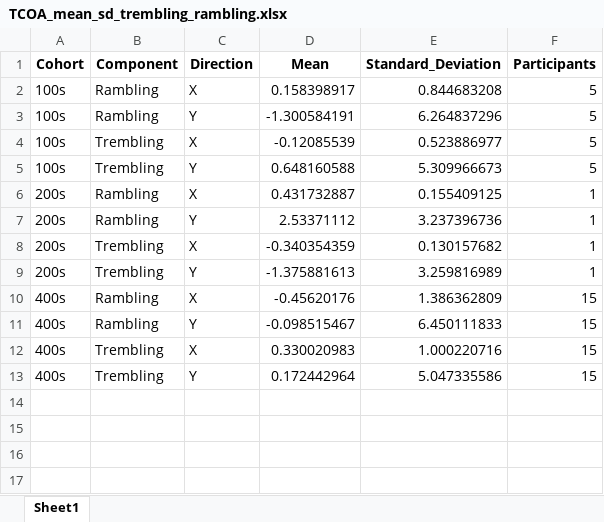
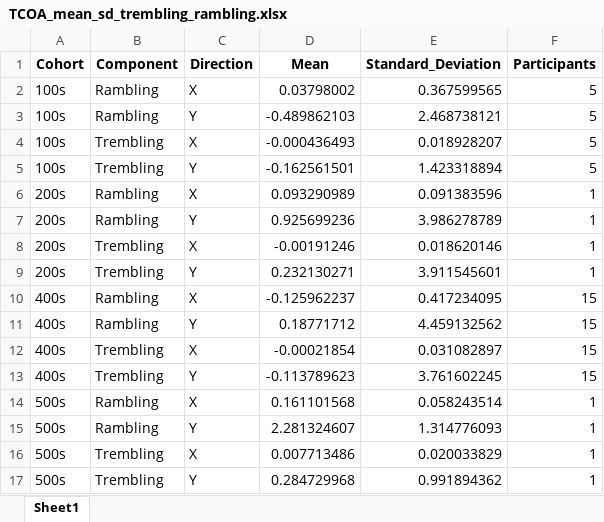
Before and after one commit to ariondey/app_sci_MFPRL, an Excel workbook: TCOA_mean_sd_trembling_rambling.xlsx, sheet Sheet1, drawn as a sheet; values as stored, in another font and other column widths than the file's, no borders; the diff names each change by its address in the sheet, - before the commit and + after, or states it on an @@ line.

Commit message:
Added Means to TCOA and added new data

```diff
--- a/TCOA_mean_sd_trembling_rambling.xlsx (sheet Sheet1)
+++ b/TCOA_mean_sd_trembling_rambling.xlsx (sheet Sheet1)
-D2 (Mean): 0.158398917
+D2 (Mean): 0.03798002
-E2 (Standard_Deviation): 0.844683208
+E2 (Standard_Deviation): 0.367599565
-D3 (Mean): -1.300584191
+D3 (Mean): -0.489862103
-E3 (Standard_Deviation): 6.264837296
+E3 (Standard_Deviation): 2.468738121
-D4 (Mean): -0.12085539
+D4 (Mean): -0.000436493
-E4 (Standard_Deviation): 0.523886977
+E4 (Standard_Deviation): 0.018928207
-D5 (Mean): 0.648160588
+D5 (Mean): -0.162561501
-E5 (Standard_Deviation): 5.309966673
+E5 (Standard_Deviation): 1.423318894
-D6 (Mean): 0.431732887
+D6 (Mean): 0.093290989
-E6 (Standard_Deviation): 0.155409125
+E6 (Standard_Deviation): 0.091383596
-D7 (Mean): 2.53371112
+D7 (Mean): 0.925699236
-E7 (Standard_Deviation): 3.237396736
+E7 (Standard_Deviation): 3.986278789
-D8 (Mean): -0.340354359
+D8 (Mean): -0.00191246
-E8 (Standard_Deviation): 0.130157682
+E8 (Standard_Deviation): 0.018620146
-D9 (Mean): -1.375881613
+D9 (Mean): 0.232130271
-E9 (Standard_Deviation): 3.259816989
+E9 (Standard_Deviation): 3.911545601
-D10 (Mean): -0.45620176
+D10 (Mean): -0.125962237
-E10 (Standard_Deviation): 1.386362809
+E10 (Standard_Deviation): 0.417234095
-D11 (Mean): -0.098515467
+D11 (Mean): 0.18771712
-E11 (Standard_Deviation): 6.450111833
+E11 (Standard_Deviation): 4.459132562
-D12 (Mean): 0.330020983
+D12 (Mean): -0.00021854
-E12 (Standard_Deviation): 1.000220716
+E12 (Standard_Deviation): 0.031082897
-D13 (Mean): 0.172442964
+D13 (Mean): -0.113789623
-E13 (Standard_Deviation): 5.047335586
+E13 (Standard_Deviation): 3.761602245
+row 14: 500s | Rambling | X | 0.161101568 | 0.058243514 | 1
+row 15: 500s | Rambling | Y | 2.281324607 | 1.314776093 | 1
+row 16: 500s | Trembling | X | 0.007713486 | 0.020033829 | 1
+row 17: 500s | Trembling | Y | 0.284729968 | 0.991894362 | 1
```
Also changed, not shown: 6 other files.
